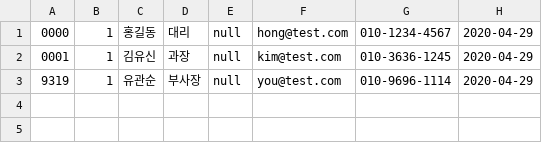
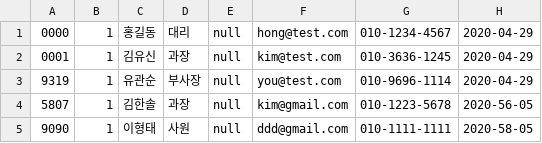
Before and after one commit to LeeHyeongTae/Home.Spring_jpa, a CSV file: review/src/main/resources/static/resources/file/admin_list.csv, drawn as a sheet.

```diff
--- a/review/src/main/resources/static/resources/file/admin_list.csv
+++ b/review/src/main/resources/static/resources/file/admin_list.csv
@@ -3 +3,3 @@
 9319,1,유관순,부사장,null,you@test.com,010-9696-1114,2020-04-29
+5807,1,김한솔,과장,null,kim@gmail.com,010-1223-5678,2020-56-05
+9090,1,이형태,사원,null,ddd@gmail.com,010-1111-1111,2020-58-05
```
Also changed, not shown: 4 other files.
